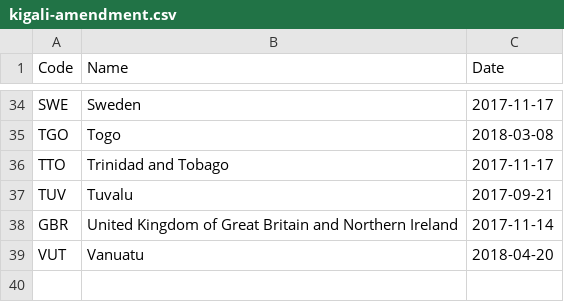
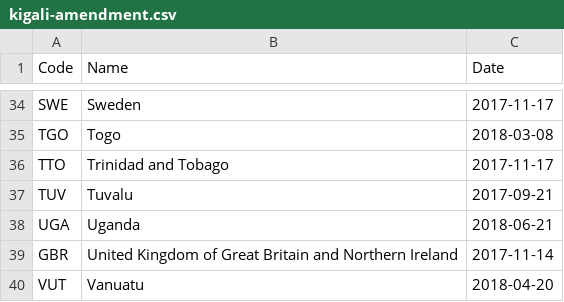
Before and after one commit to openclimatedata/kigali-amendment-entry-into-force, a CSV file: data/kigali-amendment.csv, drawn as a sheet; only a part is shown, gaps mark what is left out; the diff names each change by its address in the sheet, - before the commit and + after, or states it on an @@ line.

Commit message:
Update with Uganda

```diff
--- a/data/kigali-amendment.csv
+++ b/data/kigali-amendment.csv
+row 38: UGA | Uganda | 2018-06-21
```
